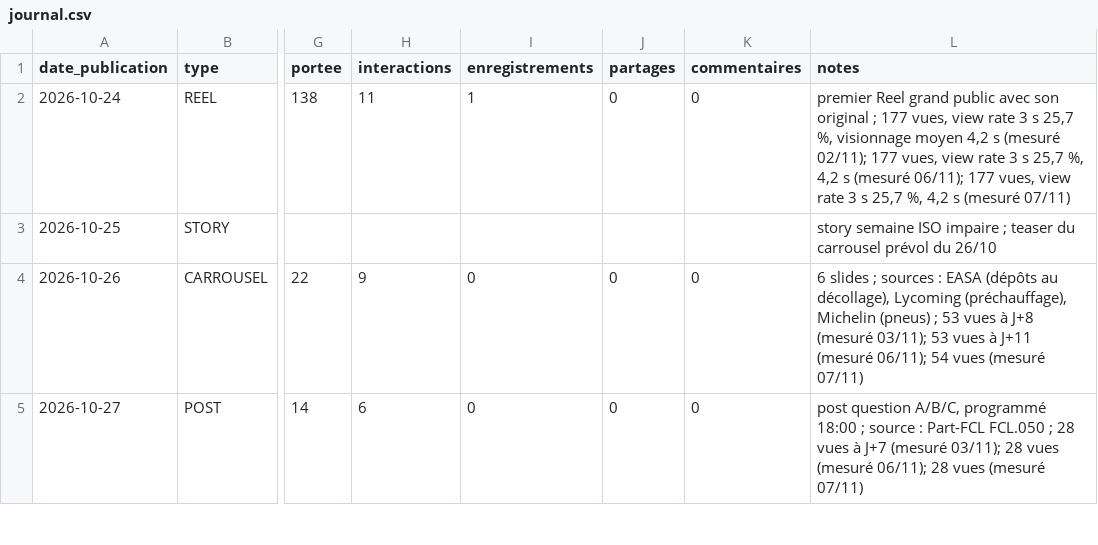
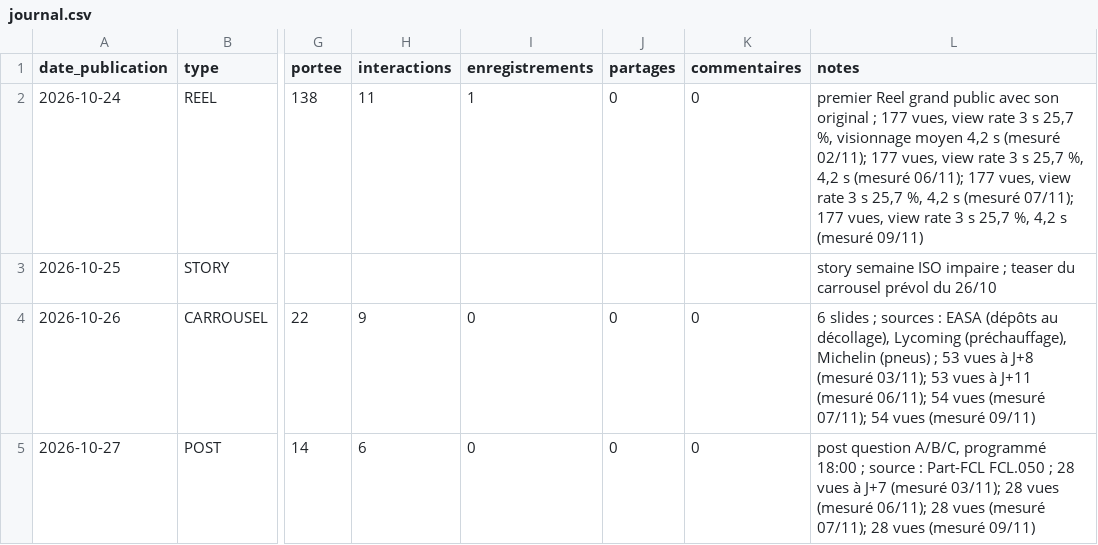
Before and after one commit to adminavialog-prog/avialog-insta-media, a CSV file: data/journal.csv, drawn as a sheet; only a part is shown, gaps mark what is left out; the diff covers the shown part only; the diff names each change by its address in the sheet, - before the commit and + after, or states it on an @@ line.

```diff
--- a/data/journal.csv
+++ b/data/journal.csv
-L2 (notes): …s (mesuré 07/11)
+L2 (notes): …s (mesuré 07/11); 177 vues, view rate 3 s 25,7 %, 4,2 s (mesuré 09/11)
-L4 (notes): …vues (mesuré 07/11)
+L4 (notes): …vues (mesuré 07/11); 54 vues (mesuré 09/11)
-L5 (notes): …vues (mesuré 07/11)
+L5 (notes): …vues (mesuré 07/11); 28 vues (mesuré 09/11)
```
Also changed, not shown: 1 added row and 12 edited cells elsewhere in this file, 9 other files.
